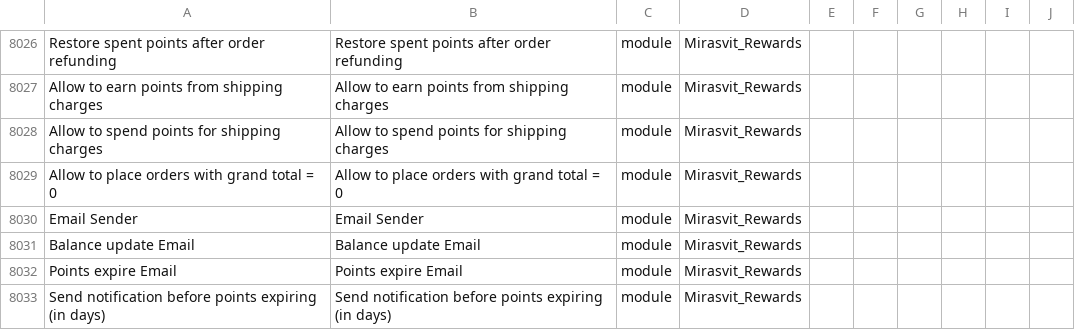
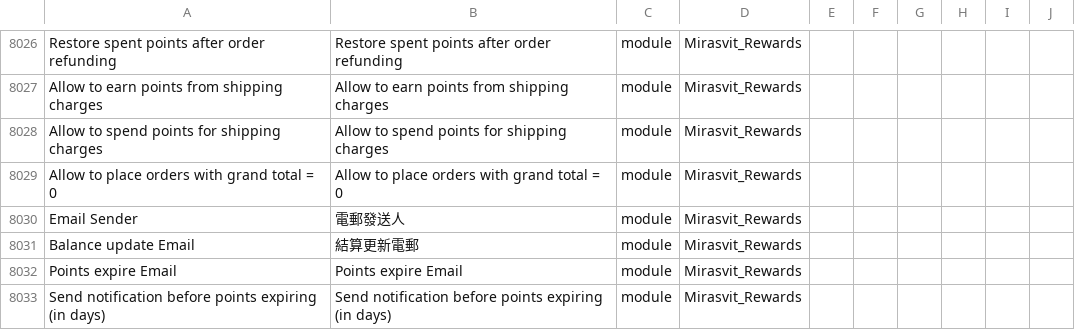
Before and after one commit to raymanjhc/Magento2Language-zh_Hant_HK, a CSV file: zh_Hant_HK.csv, drawn as a sheet; only a part is shown, gaps mark what is left out.

Commit message:
update more translation about reward point

```diff
--- a/zh_Hant_HK.csv
+++ b/zh_Hant_HK.csv
@@ -8034,4 +8034,4 @@ Allow to spend points for shipping charges,Allow to spend points for shipping ch
 Allow to place orders with grand total = 0,Allow to place orders with grand total = 0,module,Mirasvit_Rewards
-Email Sender,Email Sender,module,Mirasvit_Rewards
-Balance update Email,Balance update Email,module,Mirasvit_Rewards
+Email Sender,電郵發送人,module,Mirasvit_Rewards
+Balance update Email,結算更新電郵,module,Mirasvit_Rewards
 Points expire Email,Points expire Email,module,Mirasvit_Rewards
```
